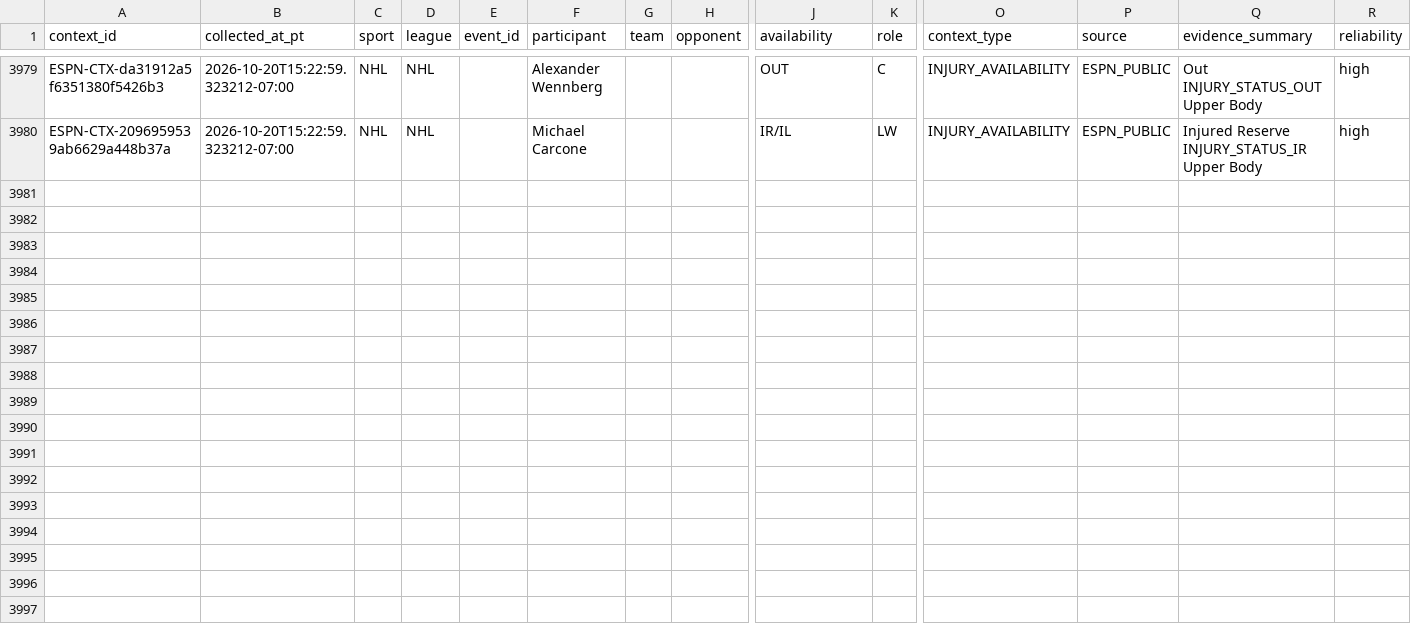
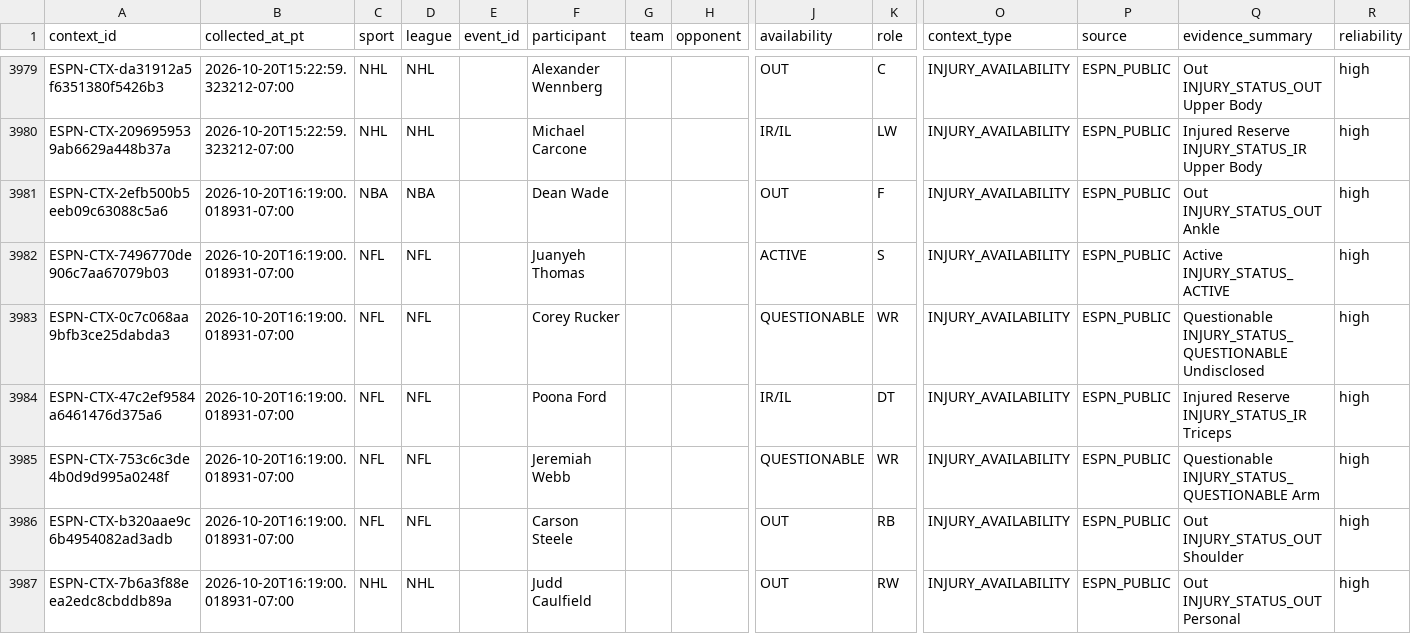
Before and after one commit to JordonNes/JordonNes.github.io, a CSV file: data/espn_context.csv, drawn as a sheet; only a part is shown, gaps mark what is left out; rows hold the shown columns only; the diff names each change by its address in the sheet, - before the commit and + after, or states it on an @@ line.

```diff
--- a/data/espn_context.csv
+++ b/data/espn_context.csv
+row 3981: ESPN-CTX-2efb500b5eeb09c63088c5a6 | 2026-10-20T16:19:00.018931-07:00 | NBA | NBA |  | Dean Wade |  |  | OUT | F | INJURY_AVAILABILITY | ESPN_PUBLIC | Out INJURY_STATUS_OUT Ankle | high
+row 3982: ESPN-CTX-7496770de906c7aa67079b03 | 2026-10-20T16:19:00.018931-07:00 | NFL | NFL |  | Juanyeh Thomas |  |  | ACTIVE | S | INJURY_AVAILABILITY | ESPN_PUBLIC | Active INJURY_STATUS_ACTIVE | high
+row 3983: ESPN-CTX-0c7c068aa9bfb3ce25dabda3 | 2026-10-20T16:19:00.018931-07:00 | NFL | NFL |  | Corey Rucker |  |  | QUESTIONABLE | WR | INJURY_AVAILABILITY | ESPN_PUBLIC | Questionable INJURY_STATUS_QUESTIONABLE Undisclosed | high
+row 3984: ESPN-CTX-47c2ef9584a6461476d375a6 | 2026-10-20T16:19:00.018931-07:00 | NFL | NFL |  | Poona Ford |  |  | IR/IL | DT | INJURY_AVAILABILITY | ESPN_PUBLIC | Injured Reserve INJURY_STATUS_IR Triceps | high
+row 3985: ESPN-CTX-753c6c3de4b0d9d995a0248f | 2026-10-20T16:19:00.018931-07:00 | NFL | NFL |  | Jeremiah Webb |  |  | QUESTIONABLE | WR | INJURY_AVAILABILITY | ESPN_PUBLIC | Questionable INJURY_STATUS_QUESTIONABLE Arm | high
+row 3986: ESPN-CTX-b320aae9c6b4954082ad3adb | 2026-10-20T16:19:00.018931-07:00 | NFL | NFL |  | Carson Steele |  |  | OUT | RB | INJURY_AVAILABILITY | ESPN_PUBLIC | Out INJURY_STATUS_OUT Shoulder | high
+row 3987: ESPN-CTX-7b6a3f88eea2edc8cbddb89a | 2026-10-20T16:19:00.018931-07:00 | NHL | NHL |  | Judd Caulfield |  |  | OUT | RW | INJURY_AVAILABILITY | ESPN_PUBLIC | Out INJURY_STATUS_OUT Personal | high
```
Also changed, not shown: 3 other files.
